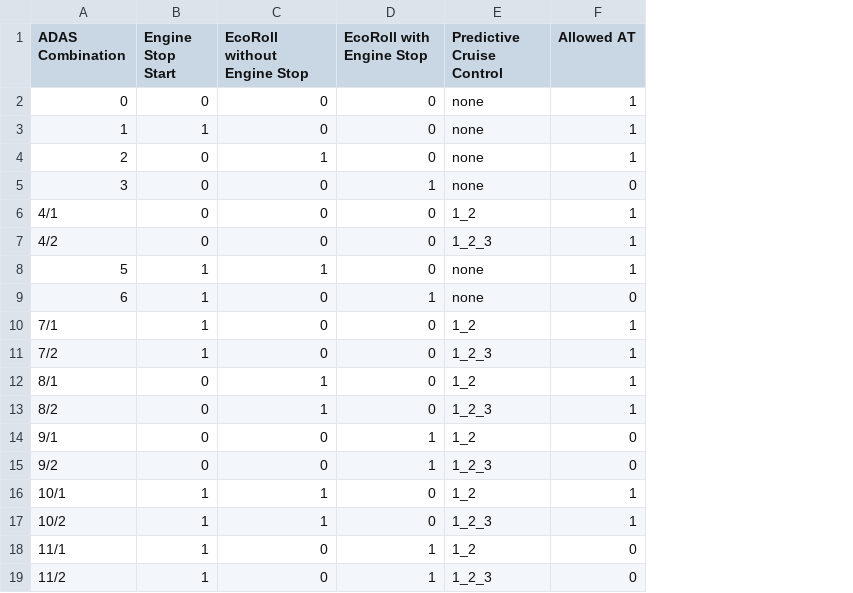
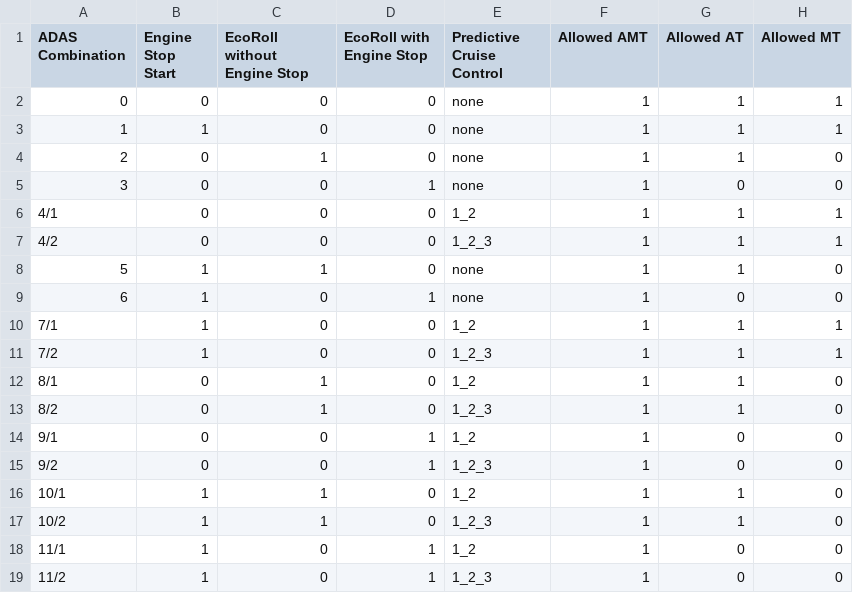
Before and after one commit to tanawadeatharva/BharatVECTO, a CSV file: VectoCore/VectoCore/Resources/Declaration/ADAS/ADAS_Combinations.csv, drawn as a sheet; the diff names each change by its address in the sheet, - before the commit and + after, or states it on an @@ line.

Commit message:
extend allowed adas combination to other gearbox types, write at ecoroll lockupclutch to json file

```diff
--- a/VectoCore/VectoCore/Resources/Declaration/ADAS/ADAS_Combinations.csv
+++ b/VectoCore/VectoCore/Resources/Declaration/ADAS/ADAS_Combinations.csv
+column F (Allowed AMT), rows 2-19: all 1
+column H (Allowed MT), rows 2-19: 1 | 1 | 0 | 0 | 1 | 1 | 0 | 0 | 1 | 1 | 0 | 0 | 0 | 0 | 0 | 0 | 0 | 0
```
Also changed, not shown: 4 other files.
